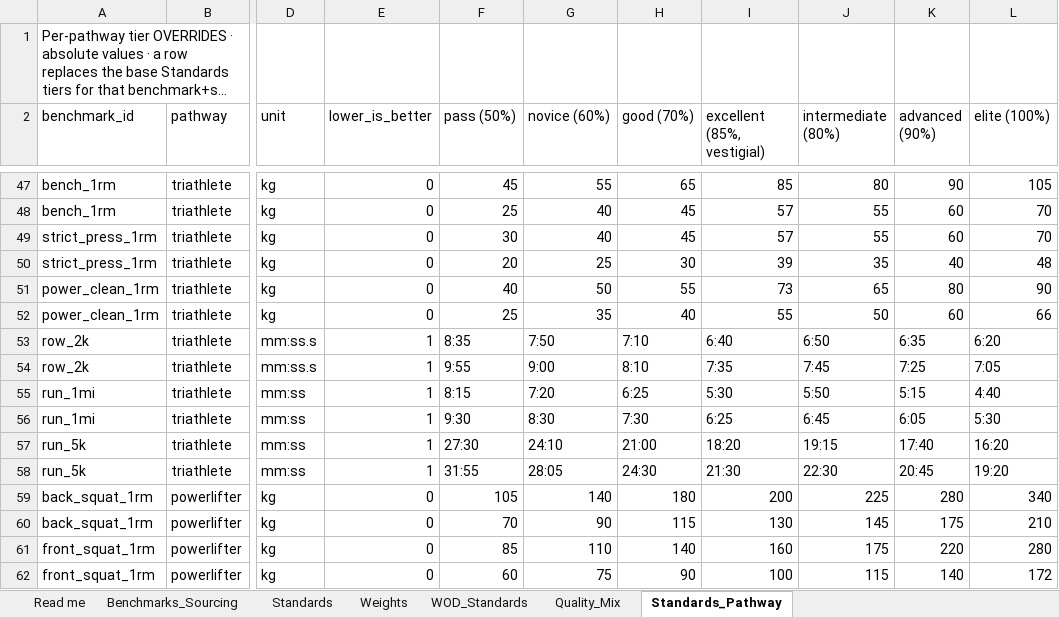
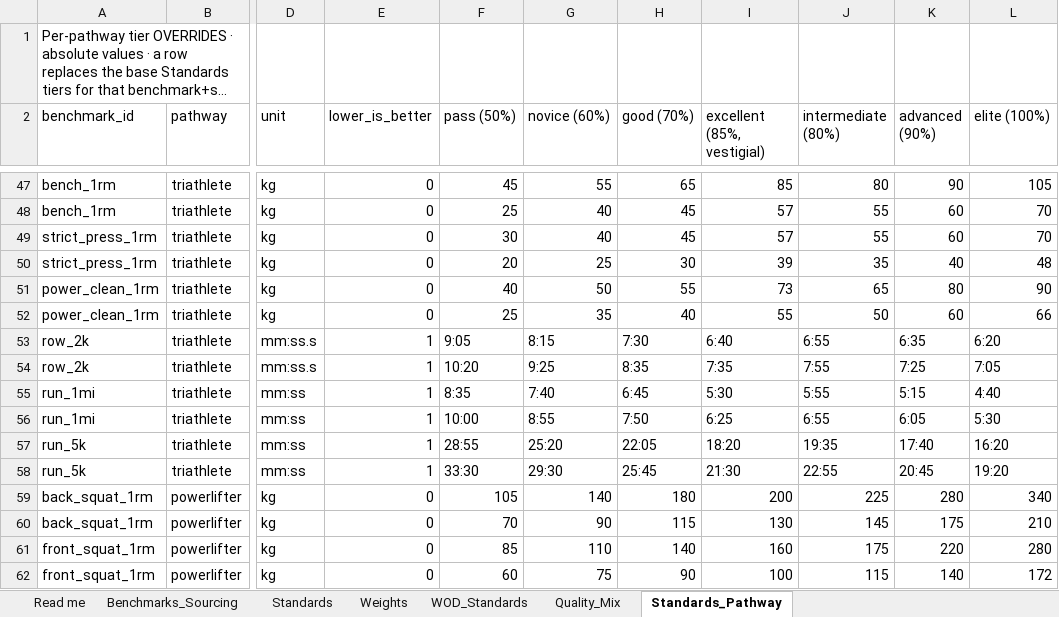
Before and after one commit to TGW7/TPFBenchmark, an Excel workbook: config/standards/TPF_HRS_Standards_v0_2026-06-21.xlsx, sheet Standards_Pathway, drawn as a sheet; only a part is shown, gaps mark what is left out; long unchanged cells end in …; values as stored, in another font and other column widths than the file's, no borders; the diff covers the shown part only; the diff names each change by its address in the sheet, - before the commit and + after, or states it on an @@ line.

```diff
--- a/config/standards/TPF_HRS_Standards_v0_2026-06-21.xlsx (sheet Standards_Pathway)
+++ b/config/standards/TPF_HRS_Standards_v0_2026-06-21.xlsx (sheet Standards_Pathway)
-F53 (pass (50%)): 8:35
+F53 (pass (50%)): 9:05
-G53 (novice (60%)): 7:50
+G53 (novice (60%)): 8:15
-H53 (good (70%)): 7:10
+H53 (good (70%)): 7:30
-J53 (intermediate (80%)): 6:50
+J53 (intermediate (80%)): 6:55
-F54 (pass (50%)): 9:55
+F54 (pass (50%)): 10:20
-G54 (novice (60%)): 9:00
+G54 (novice (60%)): 9:25
-H54 (good (70%)): 8:10
+H54 (good (70%)): 8:35
-J54 (intermediate (80%)): 7:45
+J54 (intermediate (80%)): 7:55
-F55 (pass (50%)): 8:15
+F55 (pass (50%)): 8:35
-G55 (novice (60%)): 7:20
+G55 (novice (60%)): 7:40
-H55 (good (70%)): 6:25
+H55 (good (70%)): 6:45
-J55 (intermediate (80%)): 5:50
+J55 (intermediate (80%)): 5:55
-F56 (pass (50%)): 9:30
+F56 (pass (50%)): 10:00
-G56 (novice (60%)): 8:30
+G56 (novice (60%)): 8:55
-H56 (good (70%)): 7:30
+H56 (good (70%)): 7:50
-J56 (intermediate (80%)): 6:45
+J56 (intermediate (80%)): 6:55
-F57 (pass (50%)): 27:30
+F57 (pass (50%)): 28:55
-G57 (novice (60%)): 24:10
+G57 (novice (60%)): 25:20
-H57 (good (70%)): 21:00
+H57 (good (70%)): 22:05
-J57 (intermediate (80%)): 19:15
+J57 (intermediate (80%)): 19:35
-F58 (pass (50%)): 31:55
+F58 (pass (50%)): 33:30
-G58 (novice (60%)): 28:05
+G58 (novice (60%)): 29:30
-H58 (good (70%)): 24:30
+H58 (good (70%)): 25:45
-J58 (intermediate (80%)): 22:30
+J58 (intermediate (80%)): 22:55
```
Also changed, not shown: 54 edited cells elsewhere in this sheet, sheet Benchmarks_Sourcing, 3 other files.
